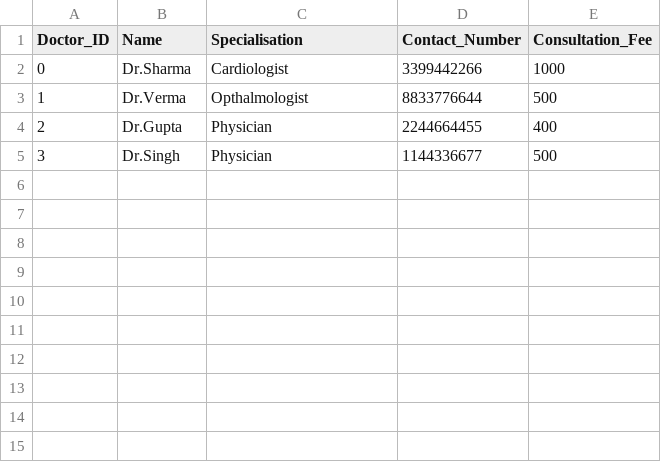
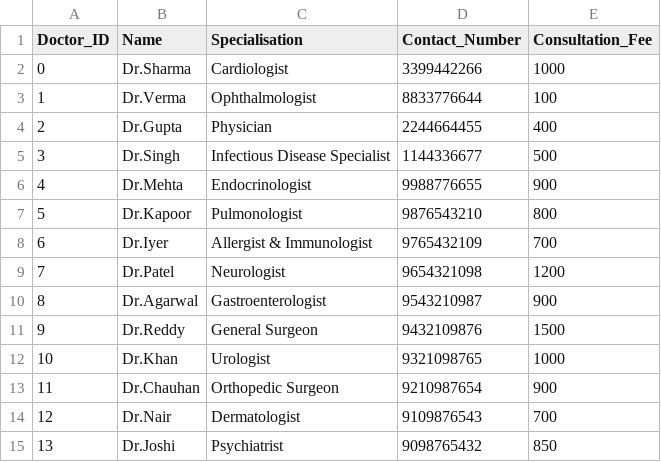
Before and after one commit to palparch/hospitalmansystem, a CSV file: doctors.csv, drawn as a sheet.

```diff
--- a/doctors.csv
+++ b/doctors.csv
@@ -2,4 +2,14 @@ Doctor_ID,Name,Specialisation,Contact_Number,Consultation_Fee
 0,Dr.Sharma,Cardiologist,3399442266,1000
-1,Dr.Verma,Opthalmologist,8833776644,500
+1,Dr.Verma,Ophthalmologist,8833776644,100
 2,Dr.Gupta,Physician,2244664455,400
-3,Dr.Singh,Physician,1144336677,500
+3,Dr.Singh,Infectious Disease Specialist,1144336677,500
+4,Dr.Mehta,Endocrinologist,9988776655,900
+5,Dr.Kapoor,Pulmonologist,9876543210,800
+6,Dr.Iyer,Allergist & Immunologist,9765432109,700
+7,Dr.Patel,Neurologist,9654321098,1200
+8,Dr.Agarwal,Gastroenterologist,9543210987,900
+9,Dr.Reddy,General Surgeon,9432109876,1500
+10,Dr.Khan,Urologist,9321098765,1000
+11,Dr.Chauhan,Orthopedic Surgeon,9210987654,900
+12,Dr.Nair,Dermatologist,9109876543,700
+13,Dr.Joshi,Psychiatrist,9098765432,850
```
Also changed, not shown: patient.csv, 2 other files.
